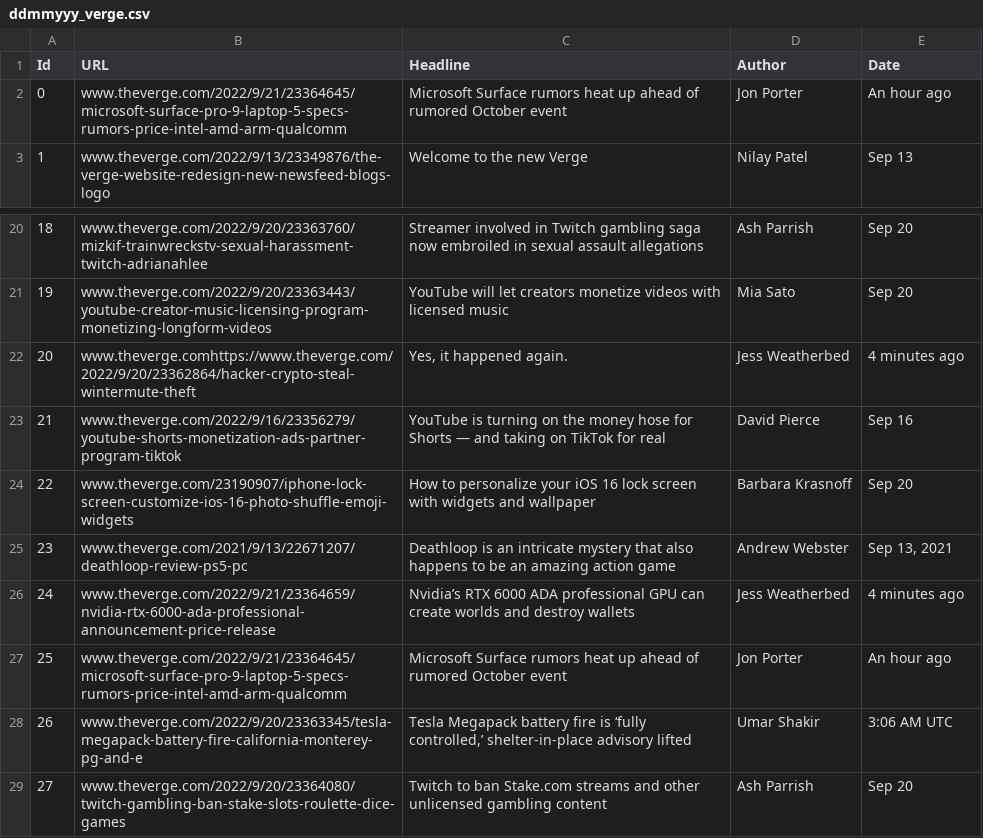
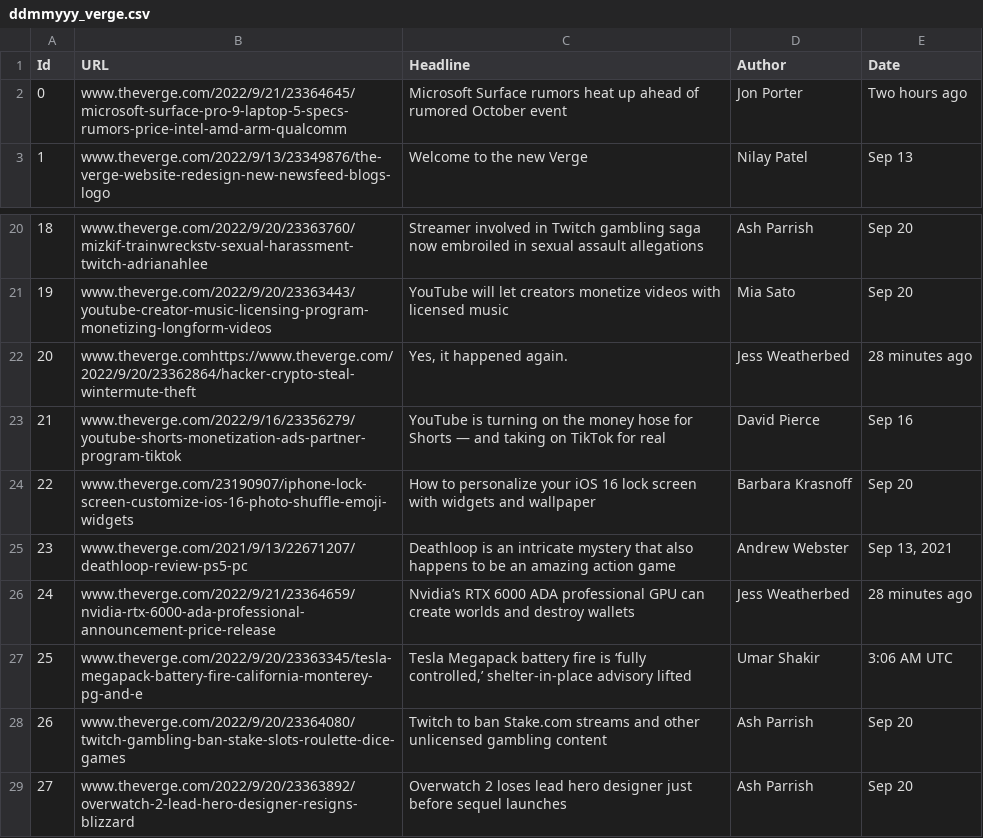
Before and after one commit to vinayp9399/Shack_Labs_WebScrappingProject, a CSV file: ddmmyyy_verge.csv, drawn as a sheet; only a part is shown, gaps mark what is left out; the shorter side is filled out with more unchanged rows; removed rows and columns are numbered as before the commit, all else as after; the diff names each change by its address in the sheet, - before the commit and + after, or states it on an @@ line.

```diff
--- a/ddmmyyy_verge.csv
+++ b/ddmmyyy_verge.csv
-E2 (Date): An hour ago
+E2 (Date): Two hours ago
-E22 (Date): 4 minutes ago
+E22 (Date): 28 minutes ago
-E26 (Date): 4 minutes ago
+E26 (Date): 28 minutes ago
-row 27: 25 | www.theverge.com/2022/9/21/23364645/microsoft-surface-pro-9-laptop-5-specs-rumors-price-intel-amd-arm-qualcomm | Microsoft Surface rumors heat up ahead of rumored October event | Jon Porter | An hour ago
@@ column A (Id) renumbered from row 27 down @@
```
Also changed, not shown: 2 other files.
